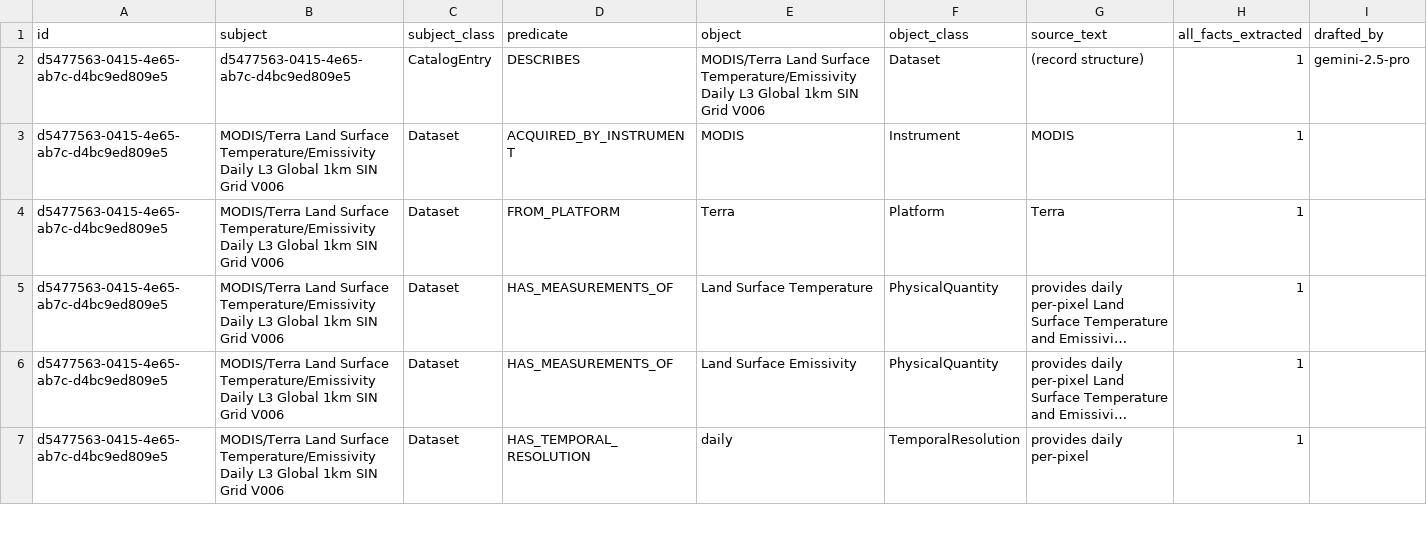
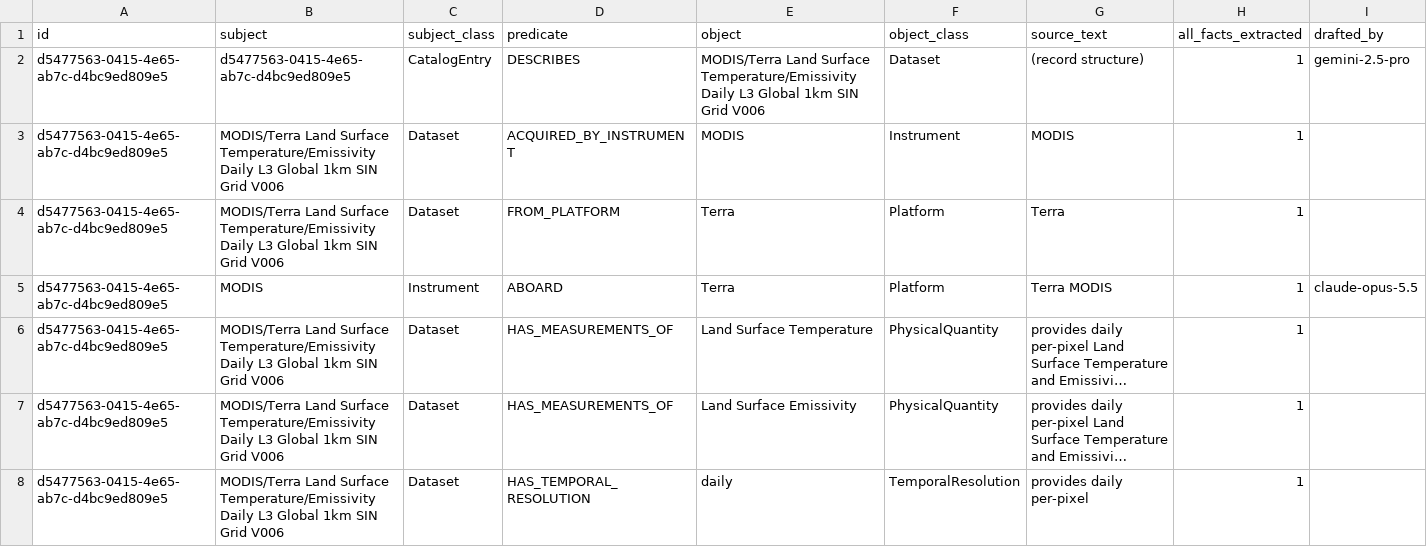
Before and after one commit to iulia-iordanescu/datanasagov_KG_proj, a CSV file: annotations/ground_truth/batch_003.csv, drawn as a sheet; only a part is shown; long unchanged cells end in …; the diff names each change by its address in the sheet, - before the commit and + after, or states it on an @@ line.

```diff
--- a/annotations/ground_truth/batch_003.csv
+++ b/annotations/ground_truth/batch_003.csv
+row 5: d5477563-0415-4e65-ab7c-d4bc9ed809e5 | MODIS | Instrument | ABOARD | Terra | Platform | Terra MODIS | 1 | claude-opus-5.5
```
Also changed, not shown: annotations/ground_truth/batch_004.csv, annotations/ground_truth/batch_005.csv, 5 other files.
